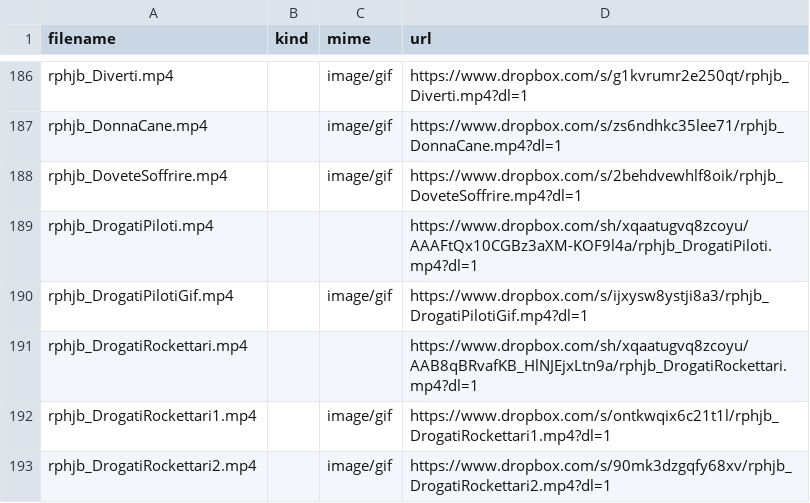
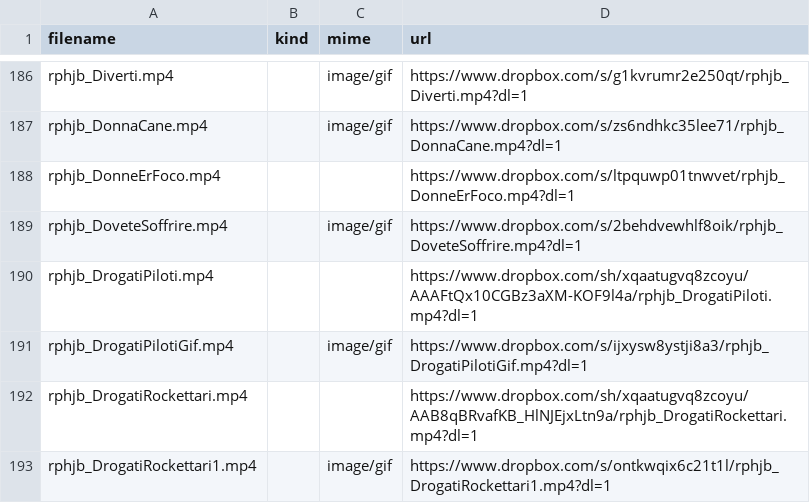
Before and after one commit to benkio/sBots, a CSV file: richardPHJBensonBot/rphjb_list.csv, drawn as a sheet; only a part is shown, gaps mark what is left out; the shorter side is filled out with more unchanged rows; the diff names each change by its address in the sheet, - before the commit and + after, or states it on an @@ line.

```diff
--- a/richardPHJBensonBot/rphjb_list.csv
+++ b/richardPHJBensonBot/rphjb_list.csv
+row 188: rphjb_DonneErFoco.mp4 |  |  | https://www.dropbox.com/s/ltpquwp01tnwvet/rphjb_DonneErFoco.mp4?dl=1
```
Also changed, not shown: 3 other files.
